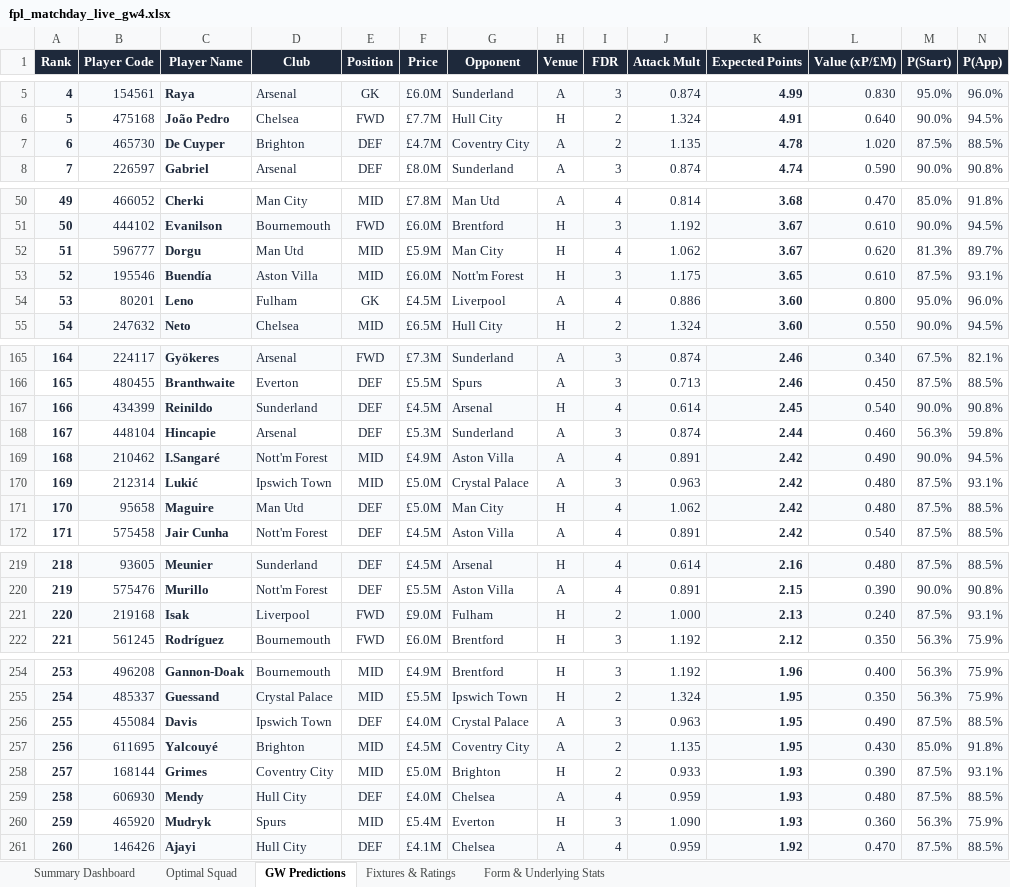
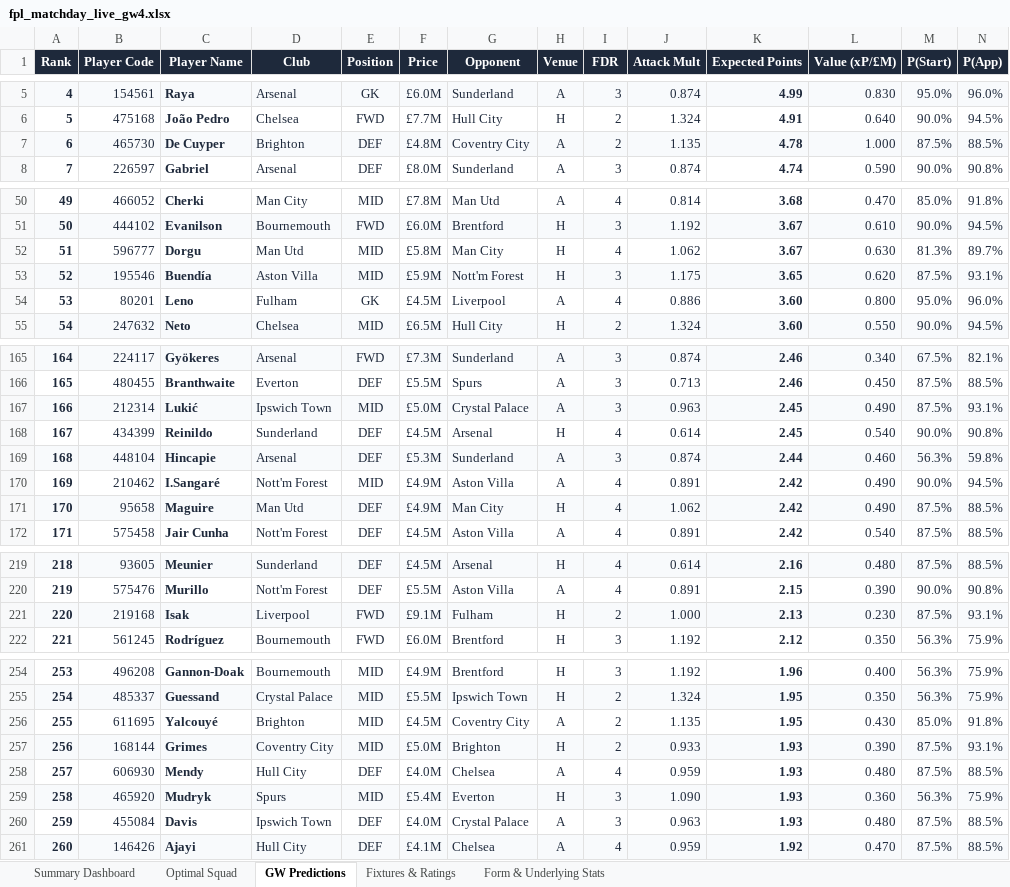
Before and after one commit to Arabinda07/Fantasy-Premier-League, an Excel workbook: data/2026-27/fpl_matchday_live_gw4.xlsx, sheet GW Predictions, drawn as a sheet; only a part is shown, gaps mark what is left out; values as stored, in another font and other column widths than the file's, no borders; removed rows and columns are numbered as before the commit, all else as after; rows hold the shown columns only; the diff covers the shown part only; the diff names each change by its address in the sheet, - before the commit and + after, or states it on an @@ line.

```diff
--- a/data/2026-27/fpl_matchday_live_gw4.xlsx (sheet GW Predictions)
+++ b/data/2026-27/fpl_matchday_live_gw4.xlsx (sheet GW Predictions)
-F7 (Price): £4.7M
+F7 (Price): £4.8M
-L7 (Value (xP/£M)): 1.020
+L7 (Value (xP/£M)): 1.000
-F52 (Price): £5.9M
+F52 (Price): £5.8M
-L52 (Value (xP/£M)): 0.620
+L52 (Value (xP/£M)): 0.630
-F53 (Price): £6.0M
+F53 (Price): £5.9M
-L53 (Value (xP/£M)): 0.610
+L53 (Value (xP/£M)): 0.620
+row 167: 166 | 212314 | Lukić | Ipswich Town | MID | £5.0M | Crystal Palace | A | 3 | 0.963 | 2.45 | 0.490 | 87.5% | 93.1%
@@ column A (Rank) renumbered between rows 168 and 259 @@
-A168:N168 fill: #F8FAFC
+A168:N168 fill: none
-A169:N169 fill: none
+A169:N169 fill: #F8FAFC
-A170:N170 fill: #F8FAFC
+A170:N170 fill: none
-row 170: 169 | 212314 | Lukić | Ipswich Town | MID | £5.0M | Crystal Palace | A | 3 | 0.963 | 2.42 | 0.480 | 87.5% | 93.1%
-F171 (Price): £5.0M
+F171 (Price): £4.9M
-L171 (Value (xP/£M)): 0.480
+L171 (Value (xP/£M)): 0.490
-F221 (Price): £9.0M
+F221 (Price): £9.1M
-L221 (Value (xP/£M)): 0.240
+L221 (Value (xP/£M)): 0.230
-row 256: 255 | 455084 | Davis | Ipswich Town | DEF | £4.0M | Crystal Palace | A | 3 | 0.963 | 1.95 | 0.490 | 87.5% | 88.5%
-A256:N256 fill: #F8FAFC
+A256:N256 fill: none
-A257:N257 fill: none
+A257:N257 fill: #F8FAFC
-A258:N258 fill: #F8FAFC
+A258:N258 fill: none
-A259:N259 fill: none
+A259:N259 fill: #F8FAFC
+row 260: 259 | 455084 | Davis | Ipswich Town | DEF | £4.0M | Crystal Palace | A | 3 | 0.963 | 1.93 | 0.480 | 87.5% | 88.5%
```
Also changed, not shown: 7 edited cells and cell formats elsewhere in this sheet, sheet Summary Dashboard, sheet Optimal Squad, 15 other files.
